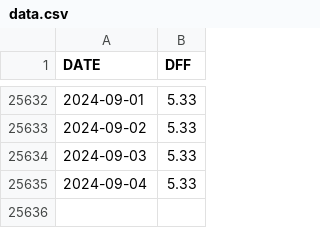
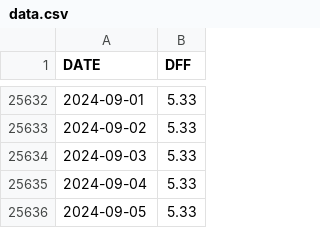
Before and after one commit to deerfieldgreen/FRED_data, a CSV file: data/dff/data.csv, drawn as a sheet; only a part is shown, gaps mark what is left out; the diff names each change by its address in the sheet, - before the commit and + after, or states it on an @@ line.

Commit message:
Updated file for 2024-09-07

```diff
--- a/data/dff/data.csv
+++ b/data/dff/data.csv
+row 25636: 2024-09-05 | 5.33
```
